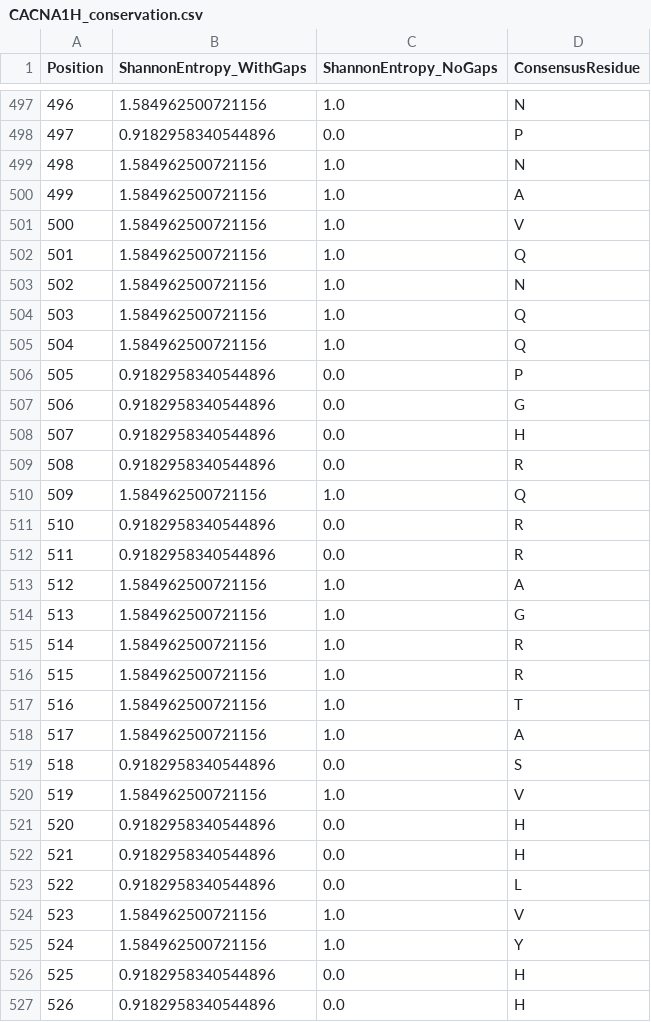
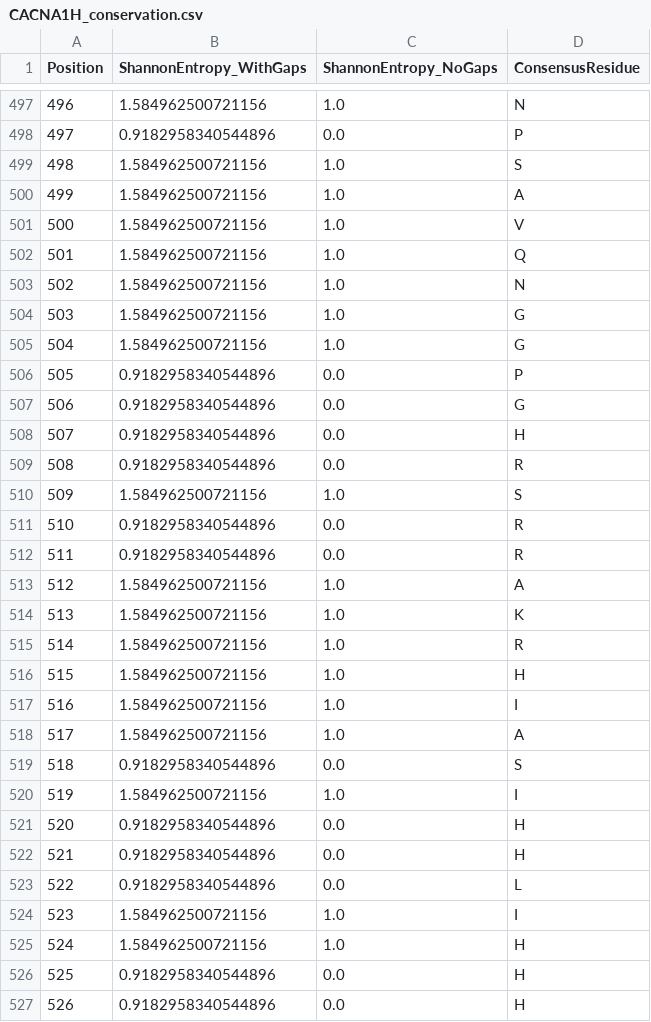
Before and after one commit to wperlichek/comparative-genomics-pipeline, a CSV file: data/output/conservation/CACNA1H_conservation.csv, drawn as a sheet; only a part is shown, gaps mark what is left out; the diff covers the shown part only.

Commit message:
visual for conservation plot

```diff
--- a/data/output/conservation/CACNA1H_conservation.csv
+++ b/data/output/conservation/CACNA1H_conservation.csv
@@ -498,3 +498,3 @@ Position,ShannonEntropy_WithGaps,ShannonEntropy_NoGaps,ConsensusResidue
 497,0.9182958340544896,0.0,P
-498,1.584962500721156,1.0,N
+498,1.584962500721156,1.0,S
 499,1.584962500721156,1.0,A
@@ -503,4 +503,4 @@ Position,ShannonEntropy_WithGaps,ShannonEntropy_NoGaps,ConsensusResidue
 502,1.584962500721156,1.0,N
-503,1.584962500721156,1.0,Q
-504,1.584962500721156,1.0,Q
+503,1.584962500721156,1.0,G
+504,1.584962500721156,1.0,G
 505,0.9182958340544896,0.0,P
@@ -509,3 +509,3 @@ Position,ShannonEntropy_WithGaps,ShannonEntropy_NoGaps,ConsensusResidue
 508,0.9182958340544896,0.0,R
-509,1.584962500721156,1.0,Q
+509,1.584962500721156,1.0,S
 510,0.9182958340544896,0.0,R
@@ -513,9 +513,9 @@ Position,ShannonEntropy_WithGaps,ShannonEntropy_NoGaps,ConsensusResidue
 512,1.584962500721156,1.0,A
-513,1.584962500721156,1.0,G
+513,1.584962500721156,1.0,K
 514,1.584962500721156,1.0,R
-515,1.584962500721156,1.0,R
-516,1.584962500721156,1.0,T
+515,1.584962500721156,1.0,H
+516,1.584962500721156,1.0,I
 517,1.584962500721156,1.0,A
 518,0.9182958340544896,0.0,S
-519,1.584962500721156,1.0,V
+519,1.584962500721156,1.0,I
 520,0.9182958340544896,0.0,H
@@ -523,4 +523,4 @@ Position,ShannonEntropy_WithGaps,ShannonEntropy_NoGaps,ConsensusResidue
 522,0.9182958340544896,0.0,L
-523,1.584962500721156,1.0,V
-524,1.584962500721156,1.0,Y
+523,1.584962500721156,1.0,I
+524,1.584962500721156,1.0,H
 525,0.9182958340544896,0.0,H
```
Also changed, not shown: 145 edited cells elsewhere in this file, data/output/conservation/GABRA1_conservation.csv, data/output/conservation/KCNQ2_conservation.csv, 10 other files.
